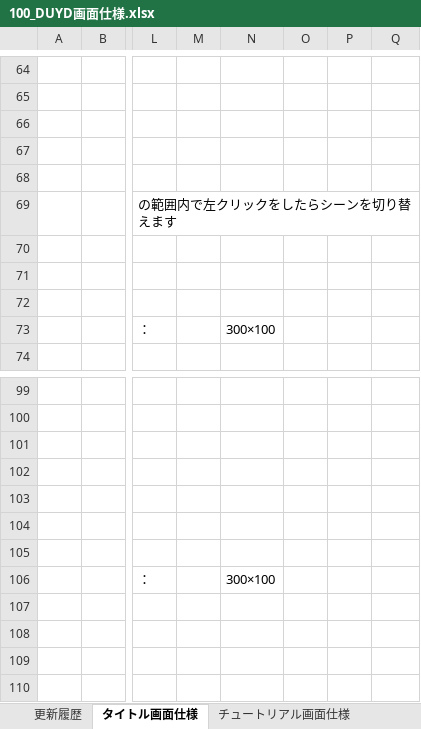
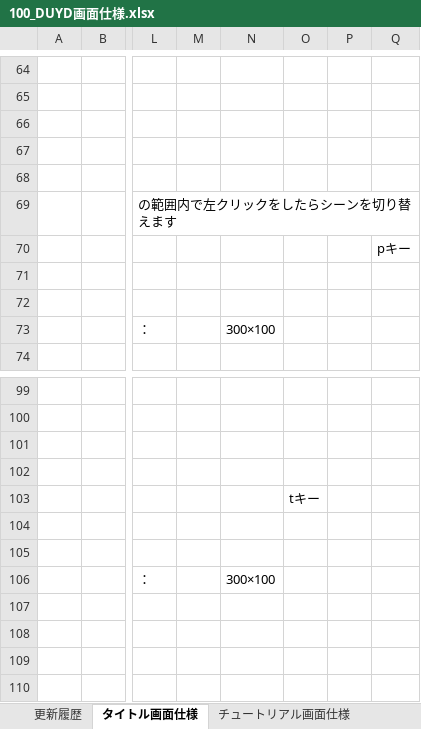
Before and after one commit to TY-110213/DUYD, an Excel workbook: Document/100_DUYD画面仕様.xlsx, sheet タイトル画面仕様, drawn as a sheet; only a part is shown, gaps mark what is left out; values as stored, in another font and other column widths than the file's, no borders; charts and pictures not drawn; the diff names each change by its address in the sheet, - before the commit and + after, or states it on an @@ line.

```diff
--- a/Document/100_DUYD画面仕様.xlsx (sheet タイトル画面仕様)
+++ b/Document/100_DUYD画面仕様.xlsx (sheet タイトル画面仕様)
-Q70: (empty)
+Q70: pキー
-O103: (empty)
+O103: tキー
```
Also changed, not shown: sheet チュートリアル画面仕様, charts or pictures, Document/300_DUYDキャラクター仕様.xlsx, Document/400_DUYDサウンド表.xlsx, 1 other file.
